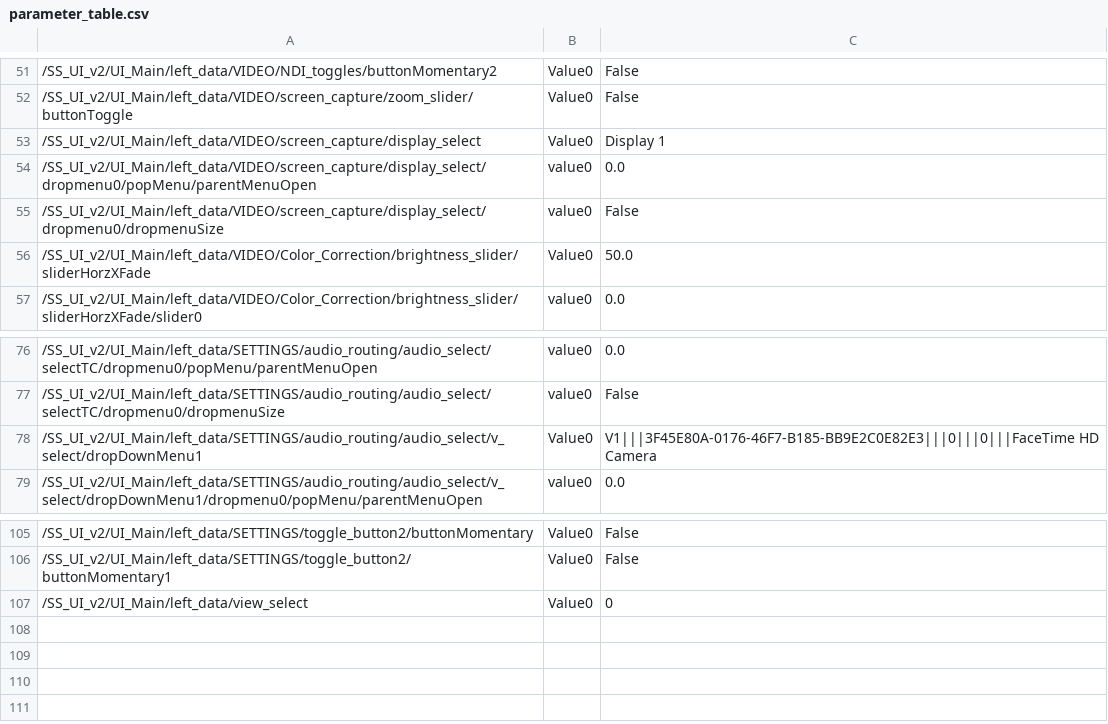
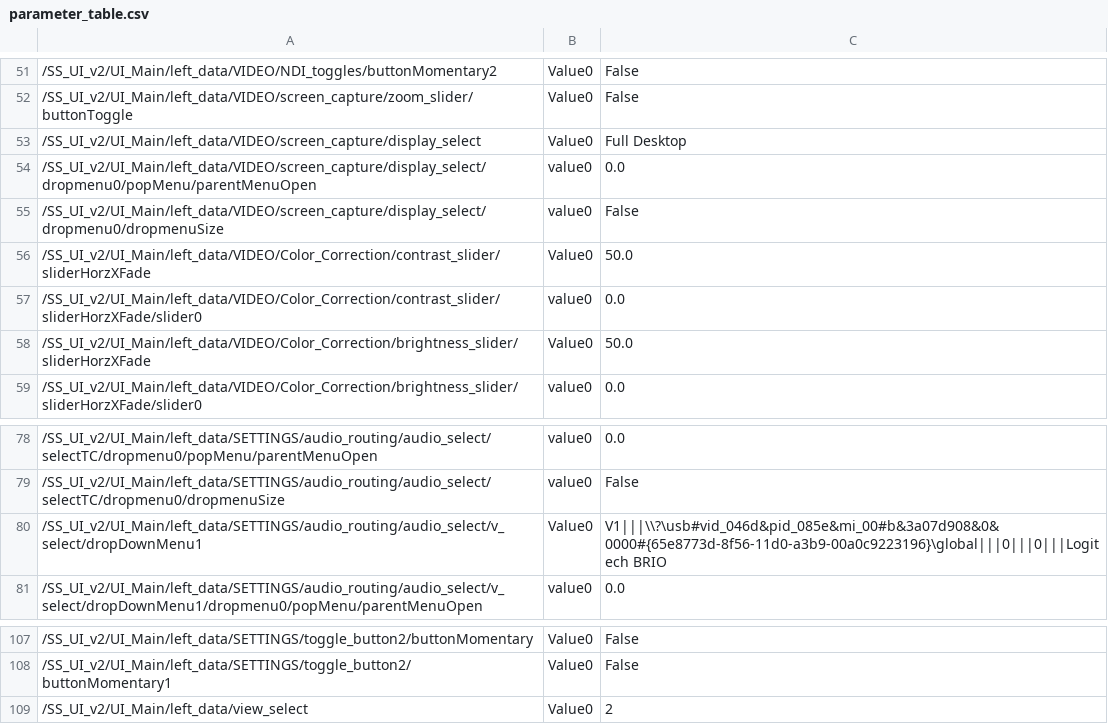
Before and after one commit to fragment-nine/Show-Saver, a CSV file: lib/SS_UI_v2/UI_Main/parameter_save/parameter_table.csv, drawn as a sheet; only a part is shown, gaps mark what is left out.

Commit message:
097 - boost range of brightness / contrast
also fixed the reset to default value

```diff
--- a/lib/SS_UI_v2/UI_Main/parameter_save/parameter_table.csv
+++ b/lib/SS_UI_v2/UI_Main/parameter_save/parameter_table.csv
@@ -52,5 +52,7 @@
 "/SS_UI_v2/UI_Main/left_data/VIDEO/screen_capture/zoom_slider/buttonToggle","Value0","False"
-"/SS_UI_v2/UI_Main/left_data/VIDEO/screen_capture/display_select","Value0","Display 1"
+"/SS_UI_v2/UI_Main/left_data/VIDEO/screen_capture/display_select","Value0","Full Desktop"
 "/SS_UI_v2/UI_Main/left_data/VIDEO/screen_capture/display_select/dropmenu0/popMenu/parentMenuOpen","value0","0.0"
 "/SS_UI_v2/UI_Main/left_data/VIDEO/screen_capture/display_select/dropmenu0/dropmenuSize","value0","False"
+"/SS_UI_v2/UI_Main/left_data/VIDEO/Color_Correction/contrast_slider/sliderHorzXFade","Value0","50.0"
+"/SS_UI_v2/UI_Main/left_data/VIDEO/Color_Correction/contrast_slider/sliderHorzXFade/slider0","value0","0.0"
 "/SS_UI_v2/UI_Main/left_data/VIDEO/Color_Correction/brightness_slider/sliderHorzXFade","Value0","50.0"
@@ -77,3 +79,3 @@
 "/SS_UI_v2/UI_Main/left_data/SETTINGS/audio_routing/audio_select/selectTC/dropmenu0/dropmenuSize","value0","False"
-"/SS_UI_v2/UI_Main/left_data/SETTINGS/audio_routing/audio_select/v_select/dropDownMenu1","Value0","V1|||3F45E80A-0176-46F7-B185-BB9E2C0E82E3|||0|||0|||FaceTime HD Camera"
+"/SS_UI_v2/UI_Main/left_data/SETTINGS/audio_routing/audio_select/v_select/dropDownMenu1","Value0","V1|||\\?\usb#vid_046d&pid_085e&mi_00#b&3a07d908&0&0000#{65e8773d-8f56-11d0-a3b9-00a0c9223196}\global|||0|||0|||Logitech BRIO"
 "/SS_UI_v2/UI_Main/left_data/SETTINGS/audio_routing/audio_select/v_select/dropDownMenu1/dropmenu0/popMenu/parentMenuOpen","value0","0.0"
@@ -106,2 +108,2 @@
 "/SS_UI_v2/UI_Main/left_data/SETTINGS/toggle_button2/buttonMomentary1","Value0","False"
-"/SS_UI_v2/UI_Main/left_data/view_select","Value0","0"
+"/SS_UI_v2/UI_Main/left_data/view_select","Value0","2"
```
Also changed, not shown: lib/project1/externalizations.tsv, 6 other files.
